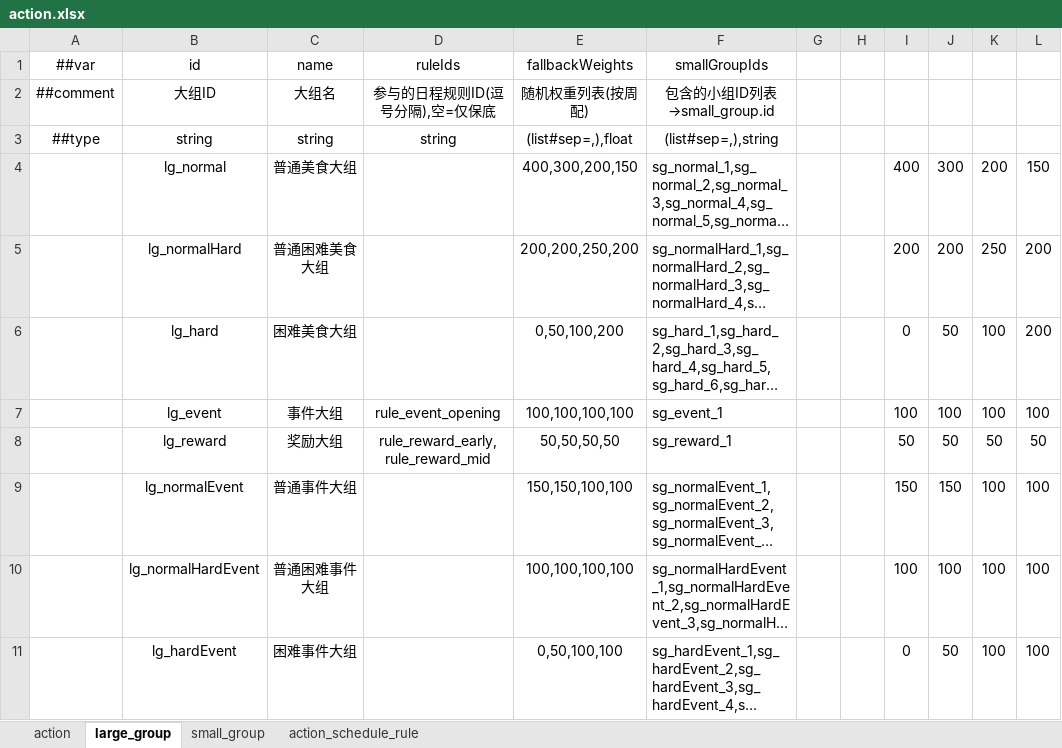
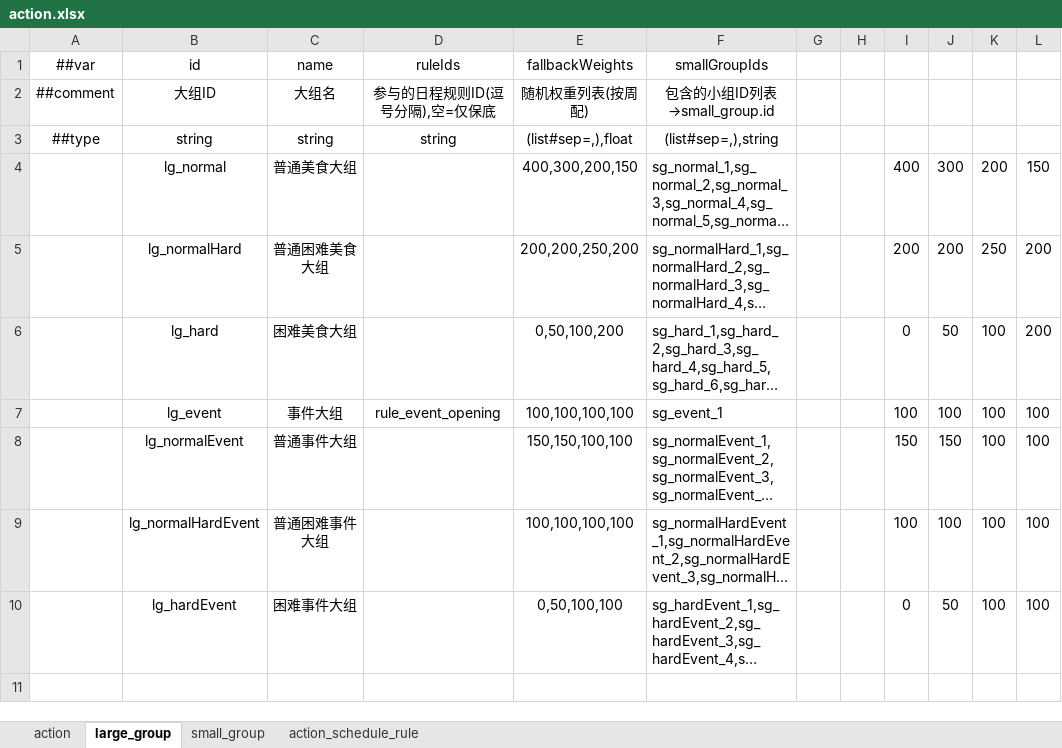
Before and after one commit to 2563495284/gourmetproject, an Excel workbook: GourmetProject/GameConfig/Datas/action.xlsx, sheet large_group, drawn as a sheet; long unchanged cells end in …; values as stored, in another font and other column widths than the file's, no borders; the diff names each change by its address in the sheet, - before the commit and + after, or states it on an @@ line.

```diff
--- a/GourmetProject/GameConfig/Datas/action.xlsx (sheet large_group)
+++ b/GourmetProject/GameConfig/Datas/action.xlsx (sheet large_group)
-row 8:  | lg_reward | 奖励大组 | rule_reward_early,rule_reward_mid | 50,50,50,50 | sg_reward_1 |  |  | 50 | 50 | 50 | 50
```
Also changed, not shown: 1 other file.
